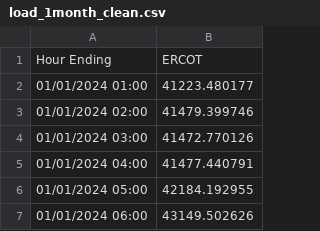
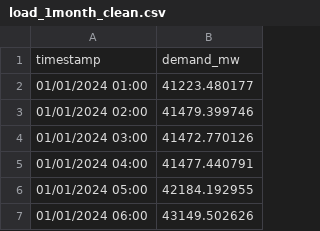
Before and after one commit to VeenaShirsath/Project-production-cost-modelling, a CSV file: data/demand/load_1month_clean.csv, drawn as a sheet; only a part is shown; removed rows and columns are numbered as before the commit, all else as after; the diff names each change by its address in the sheet, - before the commit and + after, or states it on an @@ line.

Commit message:
new data generated

```diff
--- a/data/demand/load_1month_clean.csv
+++ b/data/demand/load_1month_clean.csv
-row 1: Hour Ending | ERCOT
+row 1: timestamp | demand_mw
```
Also changed, not shown: 2 other files.
